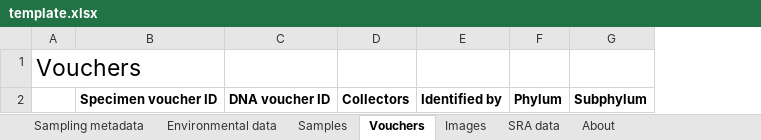
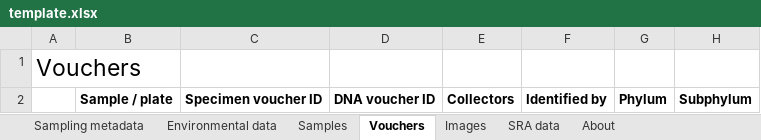
Before and after one commit to iobis/pacman-data-entry, an Excel workbook: template.xlsx, sheet Vouchers, drawn as a sheet; only a part is shown; values as stored, in another font and other column widths than the file's, no borders; the diff names each change by its address in the sheet, - before the commit and + after, or states it on an @@ line.

Commit message:
added plate id in vouchers

```diff
--- a/template.xlsx (sheet Vouchers)
+++ b/template.xlsx (sheet Vouchers)
+column B, row 2: Sample / plate
```
Also changed, not shown: sheet About.
